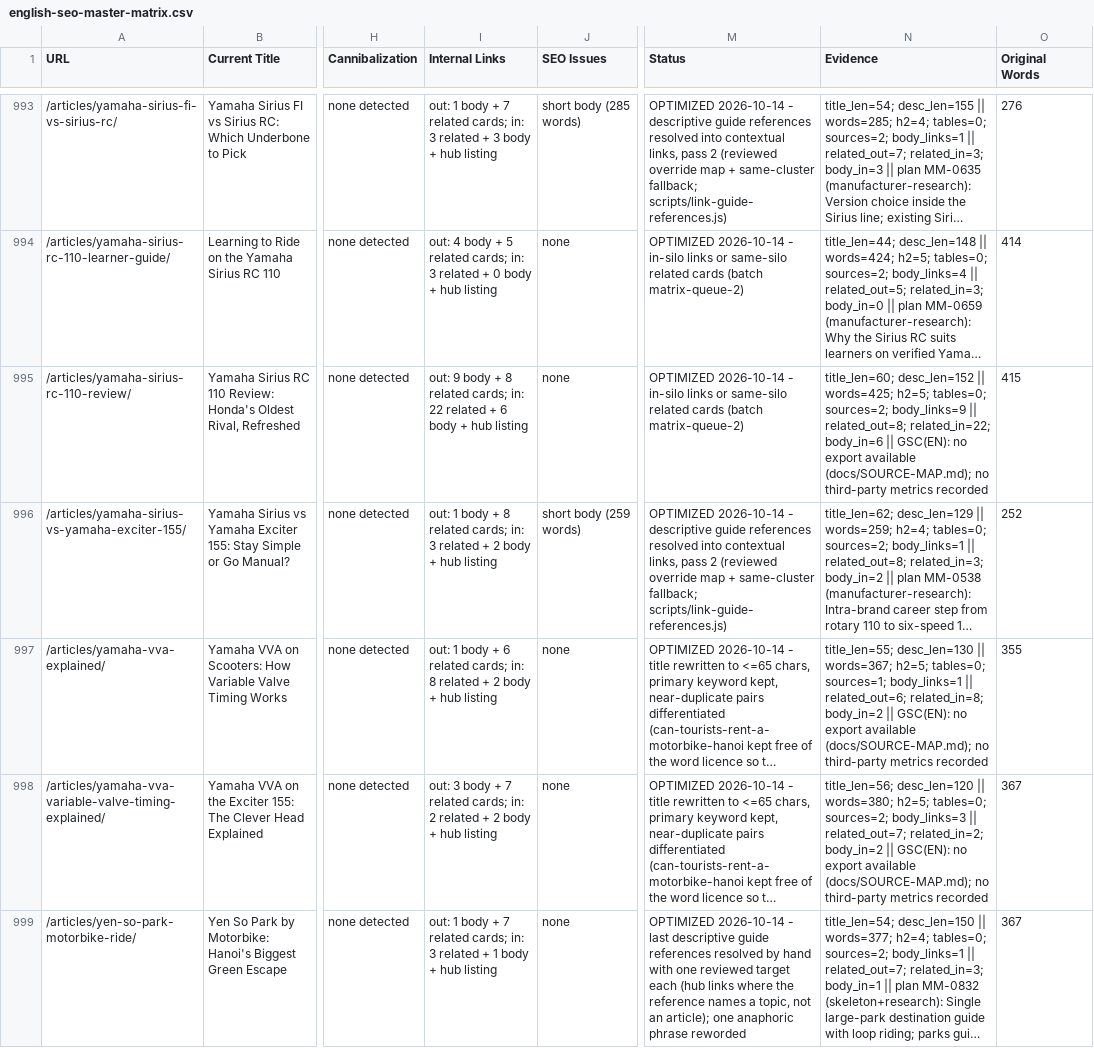
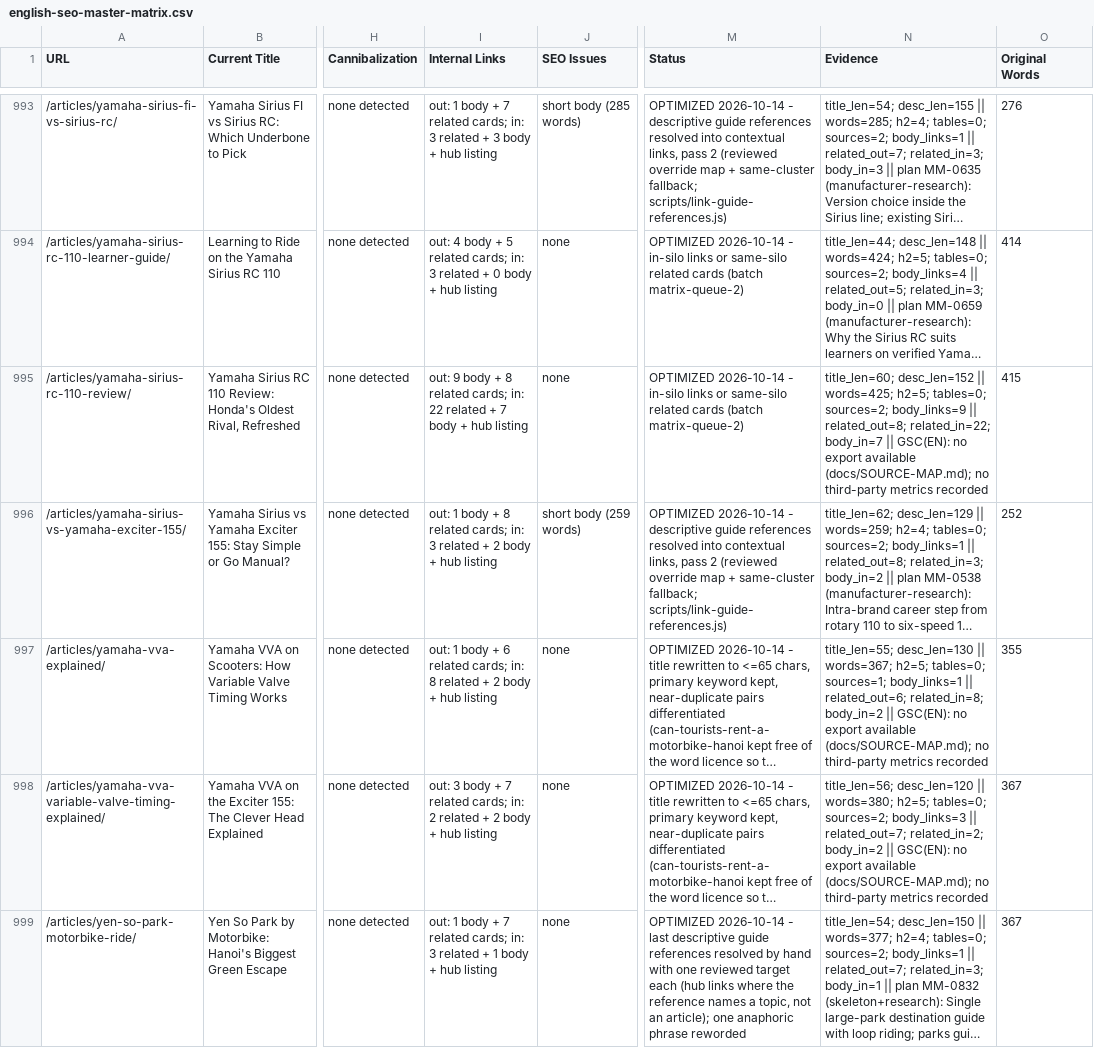
Before and after one commit to thuexemayhanoi/english, a CSV file: docs/seo/english-seo-master-matrix.csv, drawn as a sheet; only a part is shown, gaps mark what is left out; long unchanged cells end in …; the diff covers the shown part only; the diff names each change by its address in the sheet, - before the commit and + after, or states it on an @@ line.

```diff
--- a/docs/seo/english-seo-master-matrix.csv
+++ b/docs/seo/english-seo-master-matrix.csv
-I995 (Internal Links): …related + 6 body +…
+I995 (Internal Links): …related + 7 body +…
-N995 (Evidence): …related_out=8; related_in=22; body_in=6 || GSC(EN):…
+N995 (Evidence): …related_out=8; related_in=22; body_in=7 || GSC(EN):…
```
Also changed, not shown: 164 edited cells elsewhere in this file, docs/seo/package2-eligible.csv, 25 other files.
